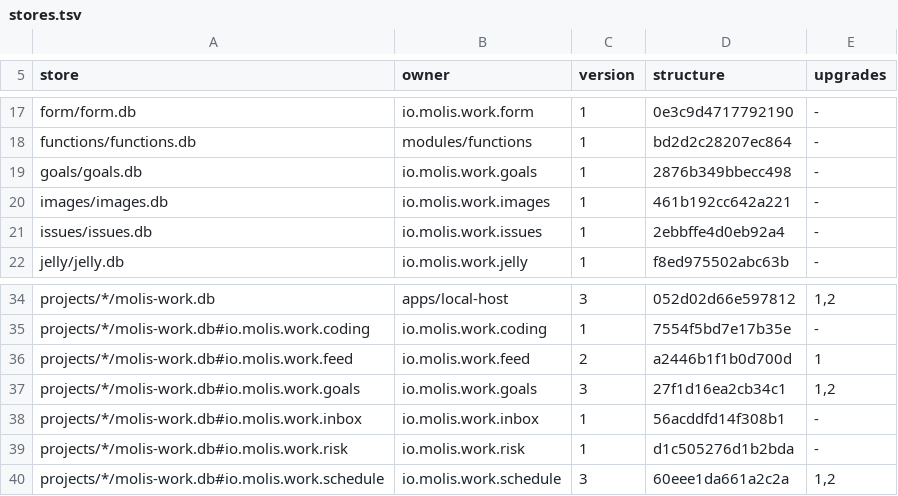
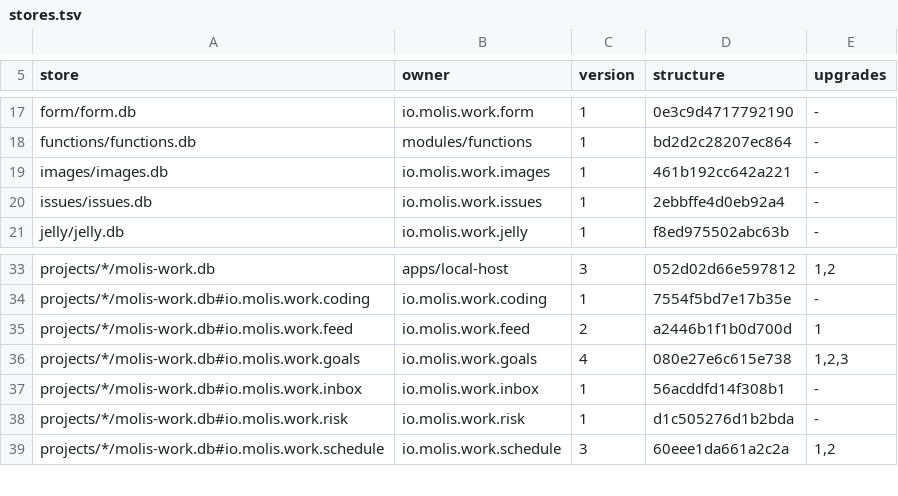
Before and after one commit to molis-ai/molis-work, a TSV file: tooling/gates/schemas/stores.tsv, drawn as a sheet; only a part is shown, gaps mark what is left out.

```diff
--- a/tooling/gates/schemas/stores.tsv
+++ b/tooling/gates/schemas/stores.tsv
@@ -18,3 +18,2 @@ form/form.db	io.molis.work.form	1	0e3c9d4717792190	-
 functions/functions.db	modules/functions	1	bd2d2c28207ec864	-
-goals/goals.db	io.molis.work.goals	1	2876b349bbecc498	-
 images/images.db	io.molis.work.images	1	461b192cc642a221	-
@@ -36,3 +35,3 @@ projects/*/molis-work.db#io.molis.work.coding	io.molis.work.coding	1	7554f5bd7e1
 projects/*/molis-work.db#io.molis.work.feed	io.molis.work.feed	2	a2446b1f1b0d700d	1
-projects/*/molis-work.db#io.molis.work.goals	io.molis.work.goals	3	27f1d16ea2cb34c1	1,2
+projects/*/molis-work.db#io.molis.work.goals	io.molis.work.goals	4	080e27e6c615e738	1,2,3
 projects/*/molis-work.db#io.molis.work.inbox	io.molis.work.inbox	1	56acddfd14f308b1	-
```
Also changed, not shown: tooling/gates/actions/actions.tsv, tooling/gates/actions/host-actions.tsv, 2 other files.
